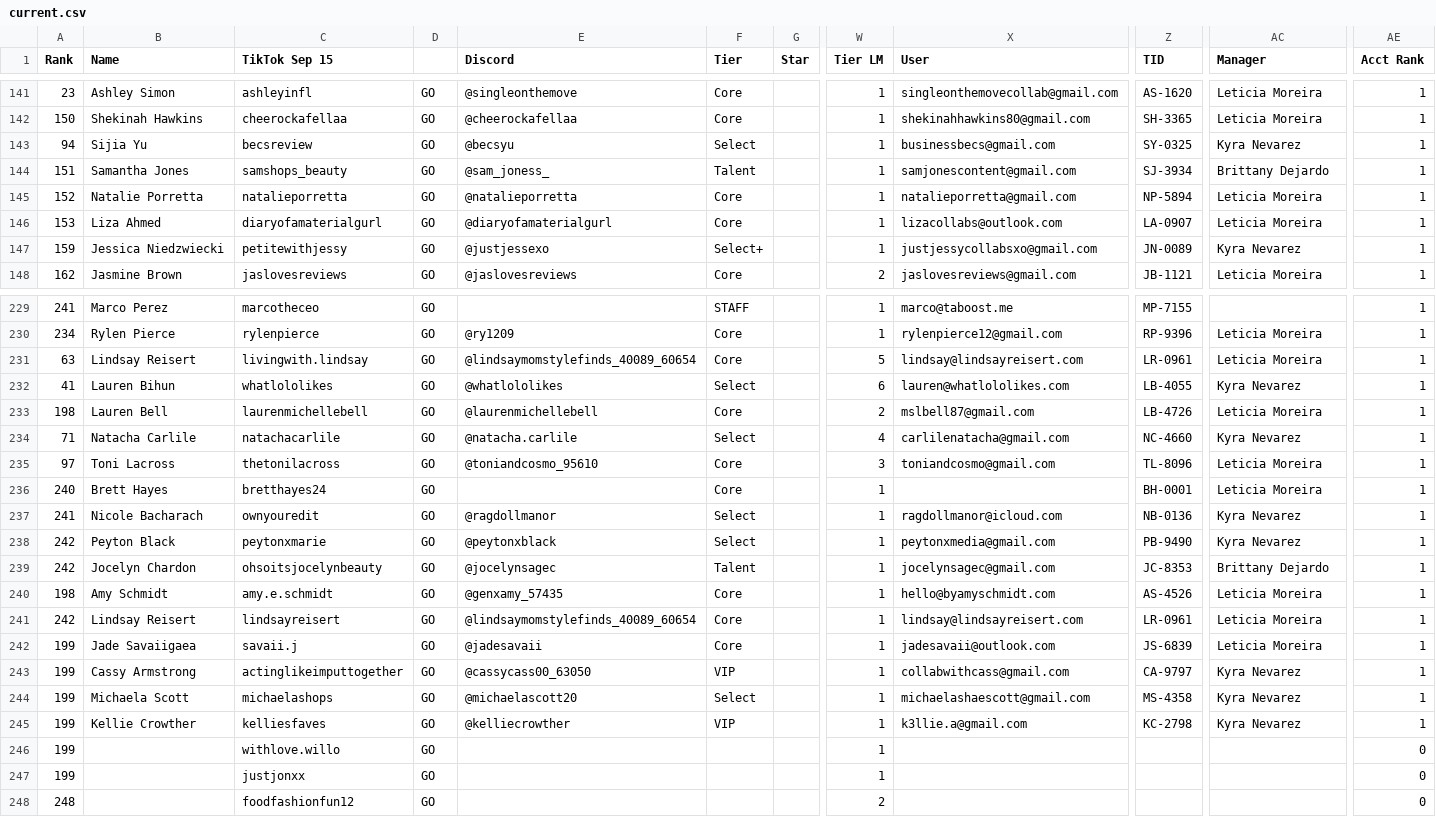
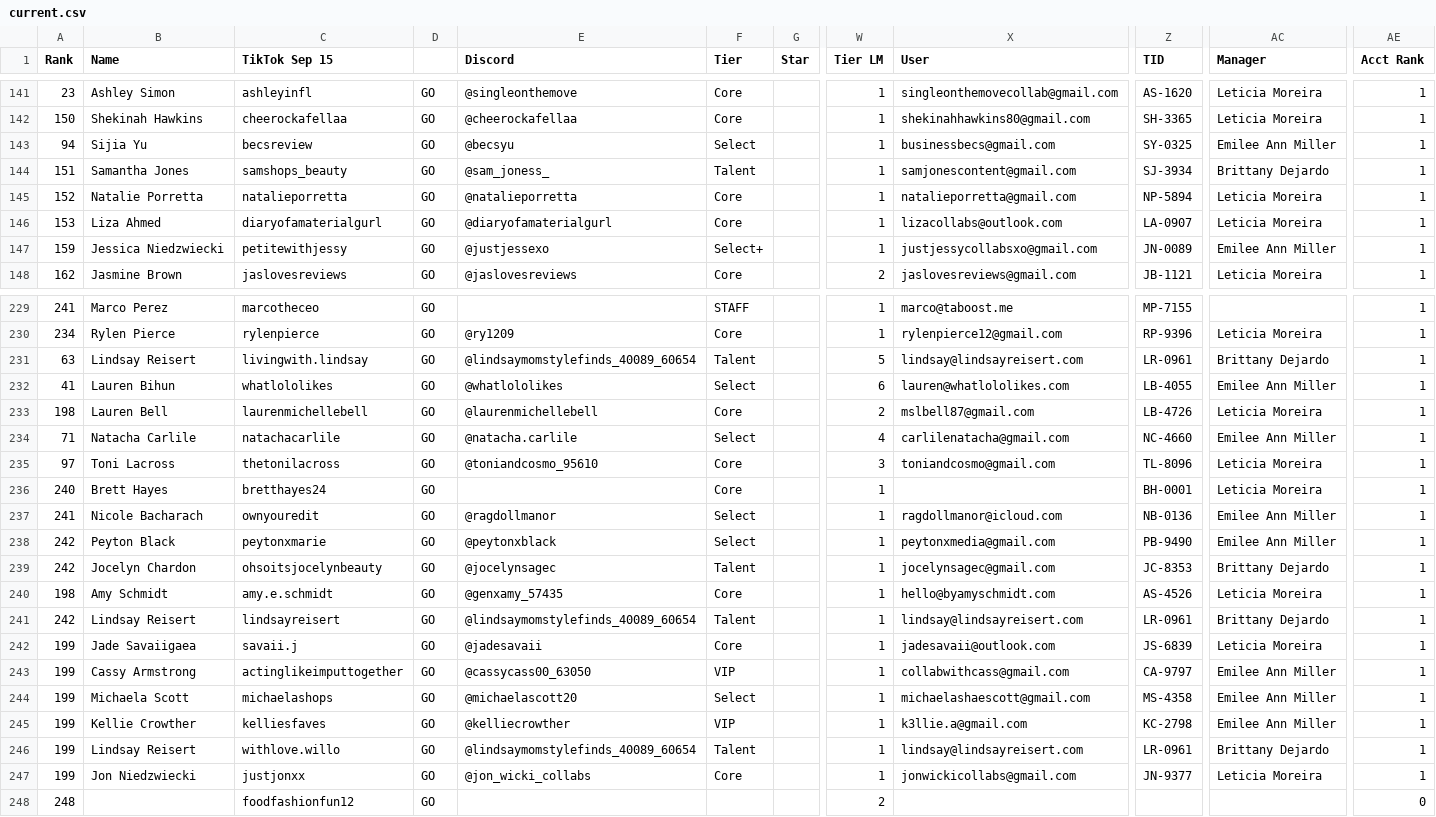
Before and after one commit to ceyre-boop/TABOOST-Shop, a CSV file: data/shop/current.csv, drawn as a sheet; only a part is shown, gaps mark what is left out; the diff covers the shown part only; the diff names each change by its address in the sheet, - before the commit and + after, or states it on an @@ line.

```diff
--- a/data/shop/current.csv
+++ b/data/shop/current.csv
-AC143 (Manager): Kyra Nevarez
+AC143 (Manager): Emilee Ann Miller
-AC147 (Manager): Kyra Nevarez
+AC147 (Manager): Emilee Ann Miller
-F231 (Tier): Core
+F231 (Tier): Talent
-AC231 (Manager): Leticia Moreira
+AC231 (Manager): Brittany Dejardo
-AC232 (Manager): Kyra Nevarez
+AC232 (Manager): Emilee Ann Miller
-AC234 (Manager): Kyra Nevarez
+AC234 (Manager): Emilee Ann Miller
-AC237:AC238 (Manager): Kyra Nevarez
+AC237:AC238 (Manager): Emilee Ann Miller
-F241 (Tier): Core
+F241 (Tier): Talent
-AC241 (Manager): Leticia Moreira
+AC241 (Manager): Brittany Dejardo
-AC243:AC245 (Manager): Kyra Nevarez
+AC243:AC245 (Manager): Emilee Ann Miller
-B246 (Name): (empty)
+B246 (Name): Lindsay Reisert
-E246 (Discord): (empty)
+E246 (Discord): @lindsaymomstylefinds_40089_60654
-F246 (Tier): (empty)
+F246 (Tier): Talent
-X246 (User): (empty)
+X246 (User): lindsay@lindsayreisert.com
-Z246 (TID): (empty)
+Z246 (TID): LR-0961
-AC246 (Manager): (empty)
+AC246 (Manager): Brittany Dejardo
-AE246:AE247 (Acct Rank): 0
+AE246:AE247 (Acct Rank): 1
-B247 (Name): (empty)
+B247 (Name): Jon Niedzwiecki
-E247 (Discord): (empty)
+E247 (Discord): @jon_wicki_collabs
-F247 (Tier): (empty)
+F247 (Tier): Core
-X247 (User): (empty)
+X247 (User): jonwickicollabs@gmail.com
-Z247 (TID): (empty)
+Z247 (TID): JN-9377
-AC247 (Manager): (empty)
+AC247 (Manager): Leticia Moreira
```
Also changed, not shown: 57 edited cells elsewhere in this file, data/shop/history.csv, data/shop/totals.csv.
